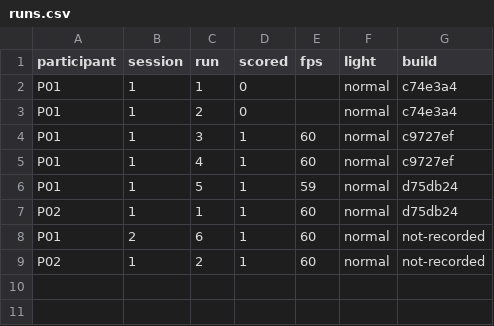
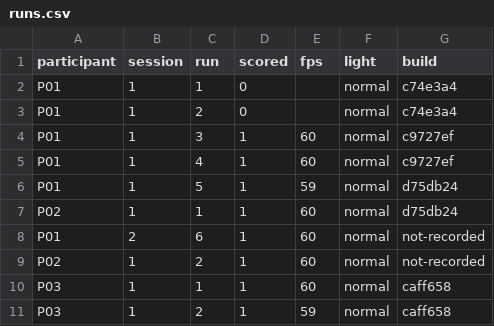
Before and after one commit to Samuel0720-source/finger-color, a CSV file: docs/validation/report-02-pilot/data/trigger/runs.csv, drawn as a sheet.

Commit message:
Report 02: add P03 (smooth and catch runs, caff658)
- raw files replayed; counts match the screen
- middle finger: 0 false catches, 0 of 3 deliberate catches found
  (catches made from an open hand; finger opens only to ~142 deg)
- AC-4 now 9 of 12 (FAIL), AC-6 2 of 10 (FAIL); nothing removed
- volunteer guide: show the full-fist catch step before Part 3

```diff
--- a/docs/validation/report-02-pilot/data/trigger/runs.csv
+++ b/docs/validation/report-02-pilot/data/trigger/runs.csv
@@ -9 +9,3 @@ P01,2,6,1,60,normal,not-recorded
 P02,1,2,1,60,normal,not-recorded
+P03,1,1,1,60,normal,caff658
+P03,1,2,1,59,normal,caff658
```
Also changed, not shown: docs/validation/report-02-pilot/data/trigger/finger_catches.csv, docs/validation/report-02-pilot/data/trigger/fists.csv, 9 other files.
